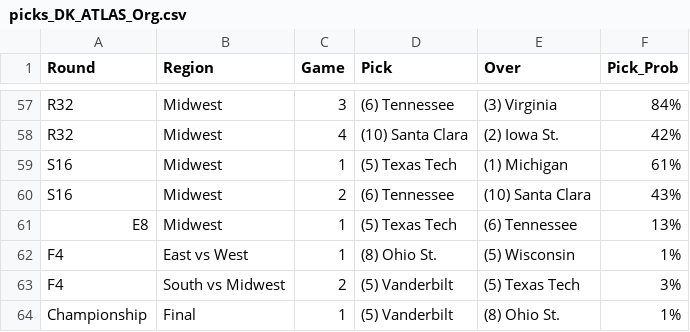
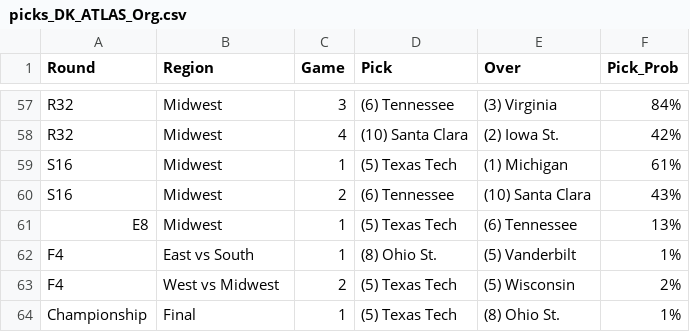
Before and after one commit to jakeberberian/march-madness-2026, a CSV file: brackets/picks_DK_ATLAS_Org.csv, drawn as a sheet; only a part is shown, gaps mark what is left out.

```diff
--- a/brackets/picks_DK_ATLAS_Org.csv
+++ b/brackets/picks_DK_ATLAS_Org.csv
@@ -61,4 +61,4 @@ S16,Midwest,2,(6) Tennessee,(10) Santa Clara,43%
 E8,Midwest,1,(5) Texas Tech,(6) Tennessee,13%
-F4,East vs West,1,(8) Ohio St.,(5) Wisconsin,1%
-F4,South vs Midwest,2,(5) Vanderbilt,(5) Texas Tech,3%
-Championship,Final,1,(5) Vanderbilt,(8) Ohio St.,1%
+F4,East vs South,1,(8) Ohio St.,(5) Vanderbilt,1%
+F4,West vs Midwest,2,(5) Texas Tech,(5) Wisconsin,2%
+Championship,Final,1,(5) Texas Tech,(8) Ohio St.,1%
```
Also changed, not shown: brackets/picks_DK_Analytics_Org.csv, brackets/picks_DK_Company.csv, 2 other files.
